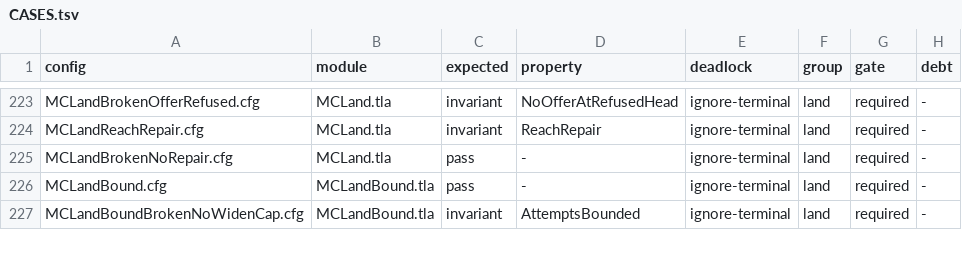
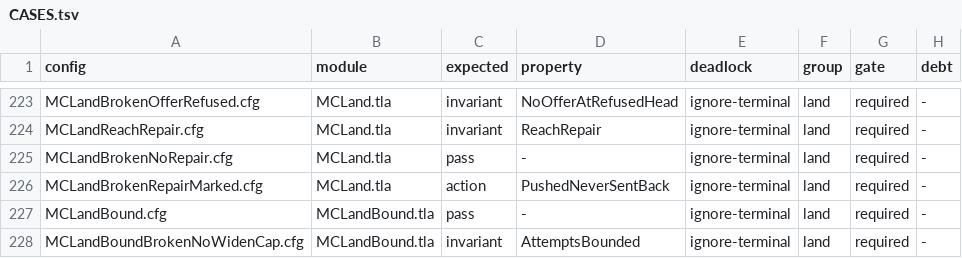
Before and after one commit to mas-bandwidth/nova-sprint, a TSV file: tla/CASES.tsv, drawn as a sheet; only a part is shown, gaps mark what is left out; the diff names each change by its address in the sheet, - before the commit and + after, or states it on an @@ line.

```diff
--- a/tla/CASES.tsv
+++ b/tla/CASES.tsv
+row 226: MCLandBrokenRepairMarked.cfg | MCLand.tla | action | PushedNeverSentBack | ignore-terminal | land | required | -
```
Also changed, not shown: tla/COVERAGE.tsv, 5 other files.
